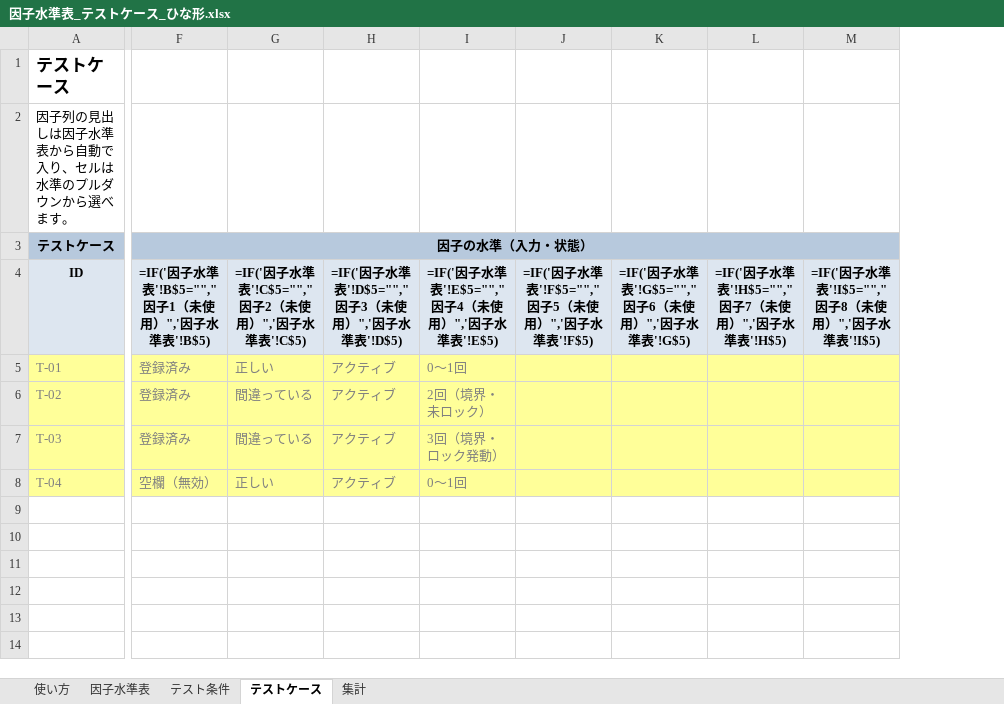
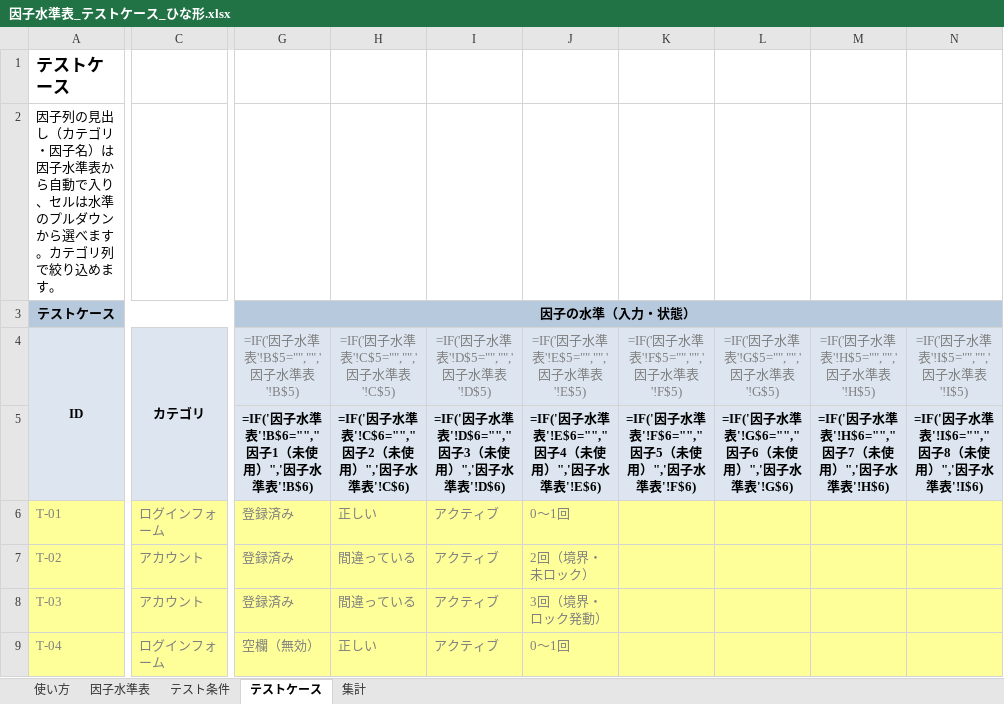
Before and after one commit to mayrin0908/AIWORK, an Excel workbook: 因子水準表_テストケース_ひな形.xlsx, sheet テストケース, drawn as a sheet; only a part is shown, gaps mark what is left out; values as stored, in another font and other column widths than the file's, no borders; formulas without a stored value are shown as written; removed rows and columns are numbered as before the commit, all else as after; rows hold the shown columns only; the diff covers the shown part only; the diff names each change by its address in the sheet, - before the commit and + after, or states it on an @@ line.

```diff
--- a/因子水準表_テストケース_ひな形.xlsx (sheet テストケース)
+++ b/因子水準表_テストケース_ひな形.xlsx (sheet テストケース)
+column C (カテゴリ), rows 6-9: ログインフォーム | アカウント | アカウント | ログインフォーム
-column J, row 4: =IF('因子水準表'!F$5="","因子5（未使用）",'因子水準表'!F$5)
-column K, row 4: =IF('因子水準表'!G$5="","因子6（未使用）",'因子水準表'!G$5)
-column L, row 4: =IF('因子水準表'!H$5="","因子7（未使用）",'因子水準表'!H$5)
-column M, row 4: =IF('因子水準表'!I$5="","因子8（未使用）",'因子水準表'!I$5)
+column K, row 4: =IF('因子水準表'!F$5="","",'因子水準表'!F$5)
+column L, row 4: =IF('因子水準表'!G$5="","",'因子水準表'!G$5)
+column M, row 4: =IF('因子水準表'!H$5="","",'因子水準表'!H$5)
+column N, row 4: =IF('因子水準表'!I$5="","",'因子水準表'!I$5)
-A2 (ID): …の見出しは因子水準表から自動で入り、セルは水準のプルダウンから選べます。
+A2 (ID): …の見出し（カテゴリ・因子名）は因子水準表から自動で入り、セルは水準のプルダウンから選べます。カテゴリ列で絞り込めます。
+A4:A5 merged
-G4: =IF('因子水準表'!B$5="","因子1（未使用）",'因子水準表'!B$5)
+G4: =IF('因子水準表'!B$5="","",'因子水準表'!B$5)
@@ G4:J4 bold: on → off, text colour: black → #808080 @@
-H4: =IF('因子水準表'!C$5="","因子2（未使用）",'因子水準表'!C$5)
+H4: =IF('因子水準表'!C$5="","",'因子水準表'!C$5)
-I4: =IF('因子水準表'!D$5="","因子3（未使用）",'因子水準表'!D$5)
+I4: =IF('因子水準表'!D$5="","",'因子水準表'!D$5)
-J4: =IF('因子水準表'!E$5="","因子4（未使用）",'因子水準表'!E$5)
+J4: =IF('因子水準表'!E$5="","",'因子水準表'!E$5)
+row 5:  |  | =IF('因子水準表'!B$6="","因子1（未使用）",'因子水準表'!B$6) | =IF('因子水準表'!C$6="","因子2（未使用）",'因子水準表'!C$6) | =IF('因子水準表'!D$6="","因子3（未使用）",'因子水準表'!D$6) | =IF('因子水準表'!E$6="","因子4（未使用）",'因子水準表'!E$6) | =IF('因子水準表'!F$6="","因子5（未使用）",'因子水準表'!F$6) | =IF('因子水準表'!G$6="","因子6（未使用）",'因子水準表'!G$6) | =IF('因子水準表'!H$6="","因子7（未使用）",'因子水準表'!H$6) | =IF('因子水準表'!I$6="","因子8（未使用）",'因子水準表'!I$6)
```
Also changed, not shown: merged cells elsewhere in this sheet, sheet 集計, sheet 因子水準表, sheet テスト条件, sheet 使い方.
